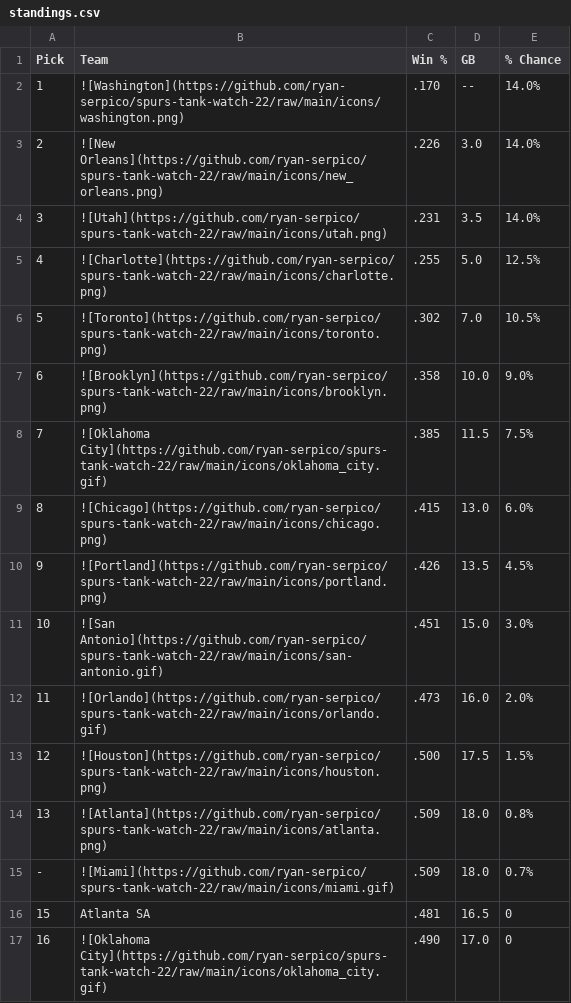
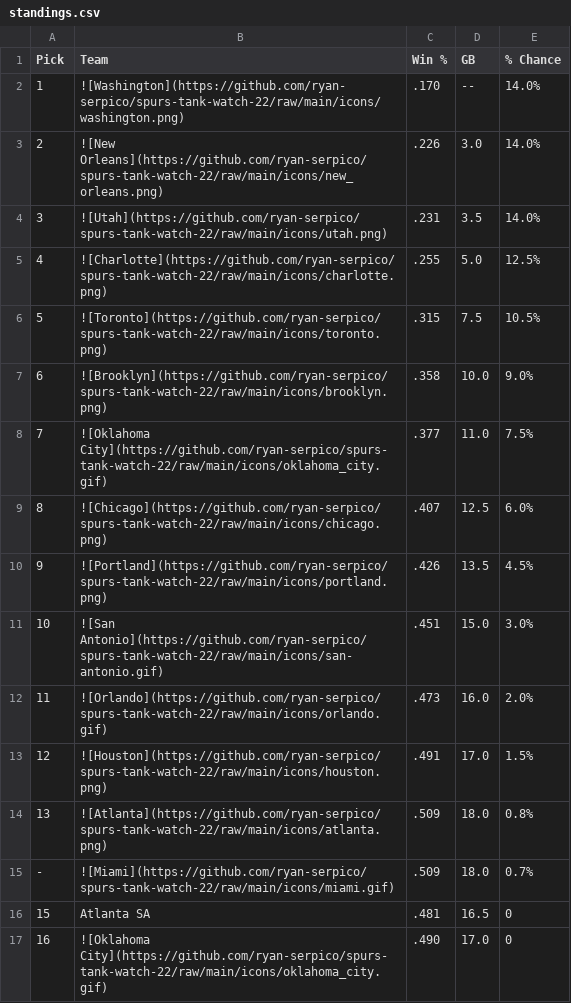
Before and after one commit to ryan-serpico/spurs-tank-watch-22, a CSV file: output/standings.csv, drawn as a sheet; only a part is shown; the diff covers the shown part only.

Commit message:
Latest data: Wed Feb 12 09:01:36 UTC 2025

```diff
--- a/output/standings.csv
+++ b/output/standings.csv
@@ -5,6 +5,6 @@ Pick,Team,Win %,GB,% Chance
 4,![Charlotte](https://github.com/ryan-serpico/spurs-tank-watch-22/raw/main/icons/charlotte.png),.255,5.0,12.5%
-5,![Toronto](https://github.com/ryan-serpico/spurs-tank-watch-22/raw/main/icons/toronto.png),.302,7.0,10.5%
+5,![Toronto](https://github.com/ryan-serpico/spurs-tank-watch-22/raw/main/icons/toronto.png),.315,7.5,10.5%
 6,![Brooklyn](https://github.com/ryan-serpico/spurs-tank-watch-22/raw/main/icons/brooklyn.png),.358,10.0,9.0%
-7,![Oklahoma City](https://github.com/ryan-serpico/spurs-tank-watch-22/raw/main/icons/oklahoma_city.gif),.385,11.5,7.5%
-8,![Chicago](https://github.com/ryan-serpico/spurs-tank-watch-22/raw/main/icons/chicago.png),.415,13.0,6.0%
+7,![Oklahoma City](https://github.com/ryan-serpico/spurs-tank-watch-22/raw/main/icons/oklahoma_city.gif),.377,11.0,7.5%
+8,![Chicago](https://github.com/ryan-serpico/spurs-tank-watch-22/raw/main/icons/chicago.png),.407,12.5,6.0%
 9,![Portland](https://github.com/ryan-serpico/spurs-tank-watch-22/raw/main/icons/portland.png),.426,13.5,4.5%
@@ -12,3 +12,3 @@ Pick,Team,Win %,GB,% Chance
 11,![Orlando](https://github.com/ryan-serpico/spurs-tank-watch-22/raw/main/icons/orlando.gif),.473,16.0,2.0%
-12,![Houston](https://github.com/ryan-serpico/spurs-tank-watch-22/raw/main/icons/houston.png),.500,17.5,1.5%
+12,![Houston](https://github.com/ryan-serpico/spurs-tank-watch-22/raw/main/icons/houston.png),.491,17.0,1.5%
 13,![Atlanta](https://github.com/ryan-serpico/spurs-tank-watch-22/raw/main/icons/atlanta.png),.509,18.0,0.8%
```
Also changed, not shown: 1 added row, 1 removed row and 10 edited cells elsewhere in this file, 2 other files.
